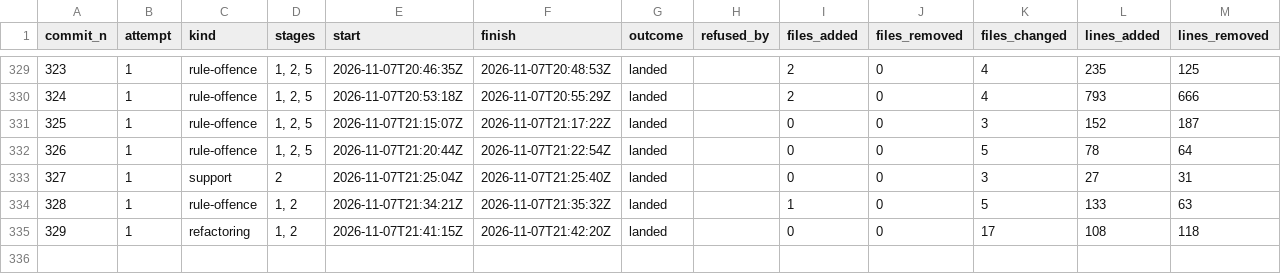
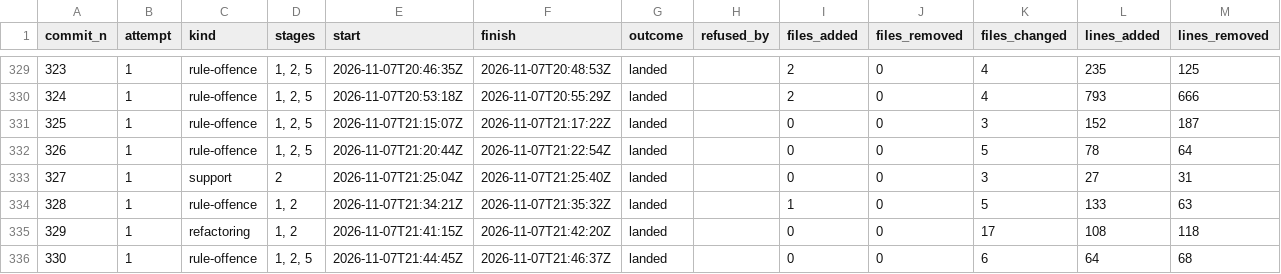
Before and after one commit to umbgtt10/ibft_unattended_overhaul_experiment, a CSV file: WORKBOOK-ATTEMPTS.csv, drawn as a sheet; only a part is shown, gaps mark what is left out; the diff names each change by its address in the sheet, - before the commit and + after, or states it on an @@ line.

```diff
--- a/WORKBOOK-ATTEMPTS.csv
+++ b/WORKBOOK-ATTEMPTS.csv
+row 336: 330 | 1 | rule-offence | 1, 2, 5 | 2026-11-07T21:44:45Z | 2026-11-07T21:46:37Z | landed |  | 0 | 0 | 6 | 64 | 68
```
Also changed, not shown: WORKBOOK.csv, 1 other file.
